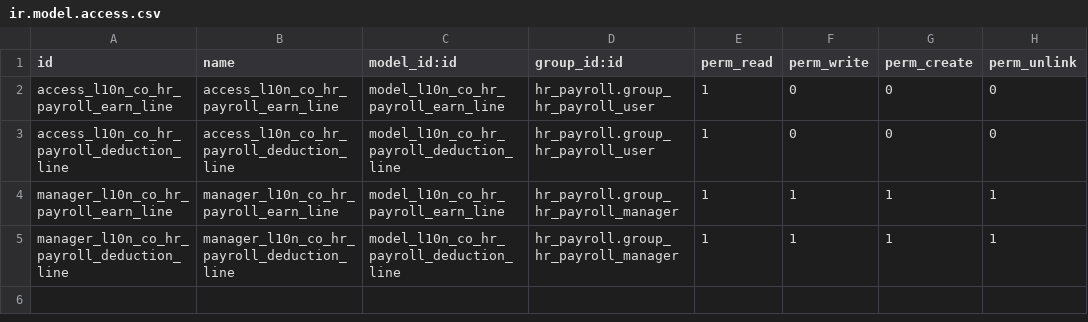
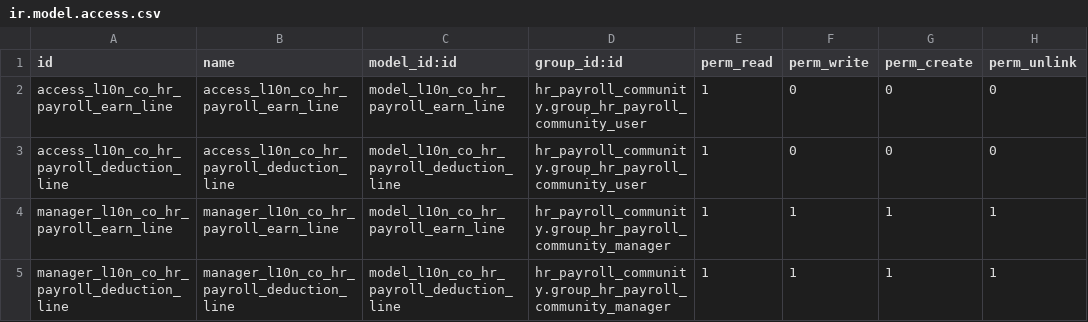
Before and after one commit to Jorels-Community/jorels-odoo-addons, a CSV file: l10n_co_hr_payroll/security/ir.model.access.csv, drawn as a sheet.

```diff
--- a/l10n_co_hr_payroll/security/ir.model.access.csv
+++ b/l10n_co_hr_payroll/security/ir.model.access.csv
@@ -1,5 +1,5 @@
 id,name,model_id:id,group_id:id,perm_read,perm_write,perm_create,perm_unlink
-access_l10n_co_hr_payroll_earn_line,access_l10n_co_hr_payroll_earn_line,model_l10n_co_hr_payroll_earn_line,hr_payroll.group_hr_payroll_user,1,0,0,0
-access_l10n_co_hr_payroll_deduction_line,access_l10n_co_hr_payroll_deduction_line,model_l10n_co_hr_payroll_deduction_line,hr_payroll.group_hr_payroll_user,1,0,0,0
-manager_l10n_co_hr_payroll_earn_line,manager_l10n_co_hr_payroll_earn_line,model_l10n_co_hr_payroll_earn_line,hr_payroll.group_hr_payroll_manager,1,1,1,1
-manager_l10n_co_hr_payroll_deduction_line,manager_l10n_co_hr_payroll_deduction_line,model_l10n_co_hr_payroll_deduction_line,hr_payroll.group_hr_payroll_manager,1,1,1,1
+access_l10n_co_hr_payroll_earn_line,access_l10n_co_hr_payroll_earn_line,model_l10n_co_hr_payroll_earn_line,hr_payroll_community.group_hr_payroll_community_user,1,0,0,0
+access_l10n_co_hr_payroll_deduction_line,access_l10n_co_hr_payroll_deduction_line,model_l10n_co_hr_payroll_deduction_line,hr_payroll_community.group_hr_payroll_community_user,1,0,0,0
+manager_l10n_co_hr_payroll_earn_line,manager_l10n_co_hr_payroll_earn_line,model_l10n_co_hr_payroll_earn_line,hr_payroll_community.group_hr_payroll_community_manager,1,1,1,1
+manager_l10n_co_hr_payroll_deduction_line,manager_l10n_co_hr_payroll_deduction_line,model_l10n_co_hr_payroll_deduction_line,hr_payroll_community.group_hr_payroll_community_manager,1,1,1,1
```
Also changed, not shown: 53 other files.
